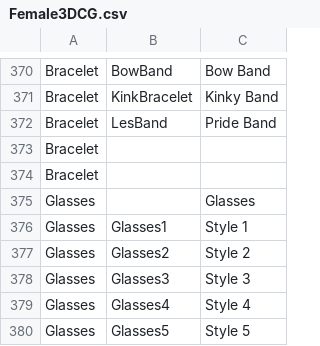
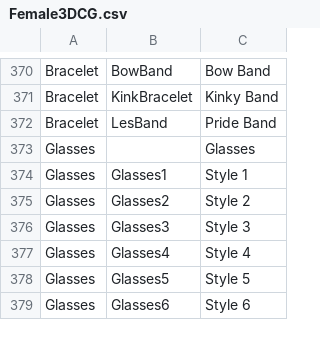
Before and after one commit to Codefreak64/Bondage-College, a CSV file: BondageClub/Assets/Female3DCG/Female3DCG.csv, drawn as a sheet; only a part is shown, gaps mark what is left out; the shorter side is filled out with more unchanged rows; the diff names each change by its address in the sheet, - before the commit and + after, or states it on an @@ line.

```diff
--- a/BondageClub/Assets/Female3DCG/Female3DCG.csv
+++ b/BondageClub/Assets/Female3DCG/Female3DCG.csv
-row 373: Bracelet
-row 374: Bracelet
```
Also changed, not shown: 1 other file.
